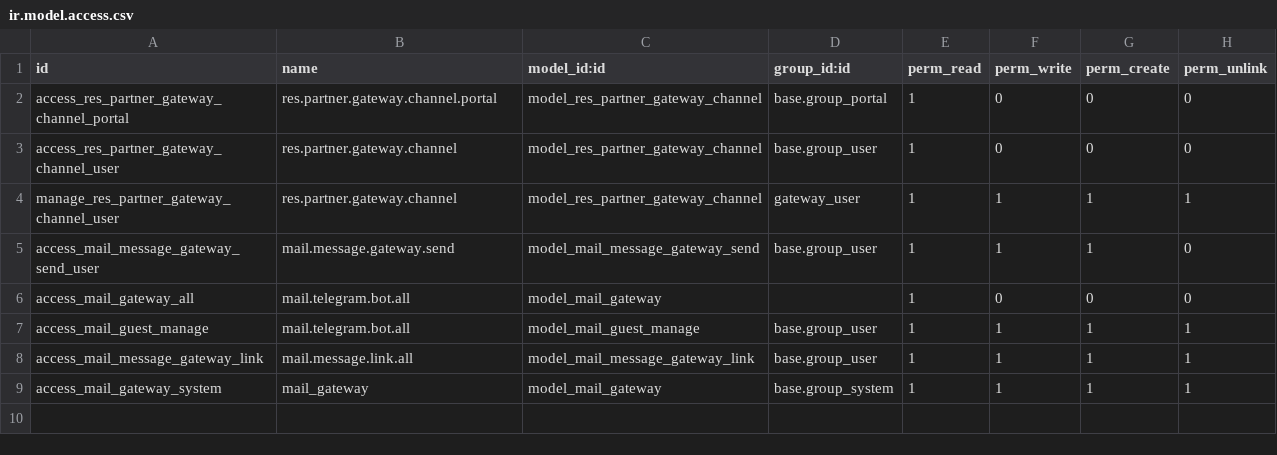
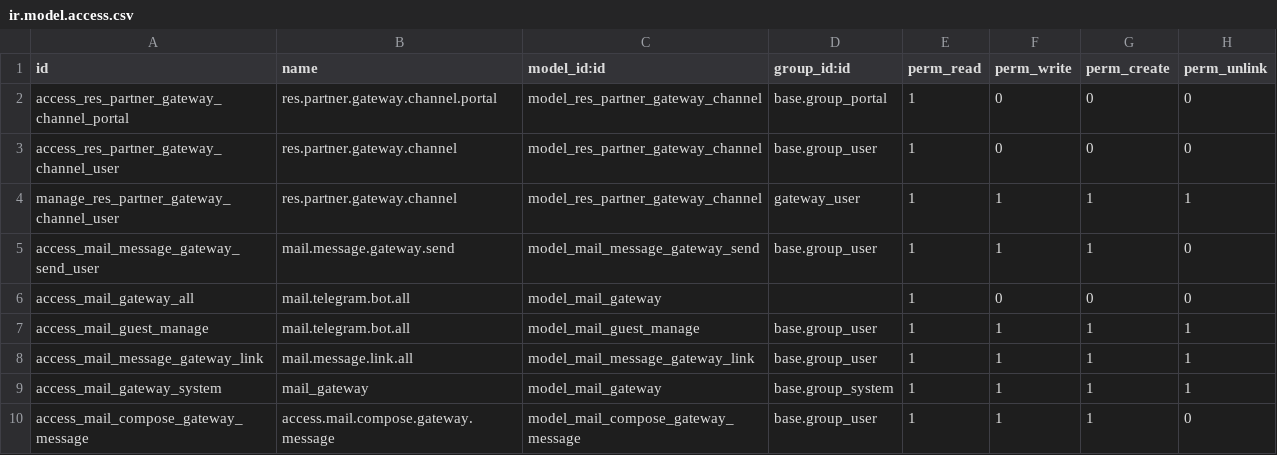
Before and after one commit to ric98esley/social, a CSV file: mail_gateway/security/ir.model.access.csv, drawn as a sheet; the diff names each change by its address in the sheet, - before the commit and + after, or states it on an @@ line.

Commit message:
[IMP] mail_gateway: Allow usage of mail templates on gateway

```diff
--- a/mail_gateway/security/ir.model.access.csv
+++ b/mail_gateway/security/ir.model.access.csv
+row 10: access_mail_compose_gateway_message | access.mail.compose.gateway.message | model_mail_compose_gateway_message | base.group_user | 1 | 1 | 1 | 0
```
Also changed, not shown: 6 other files.
